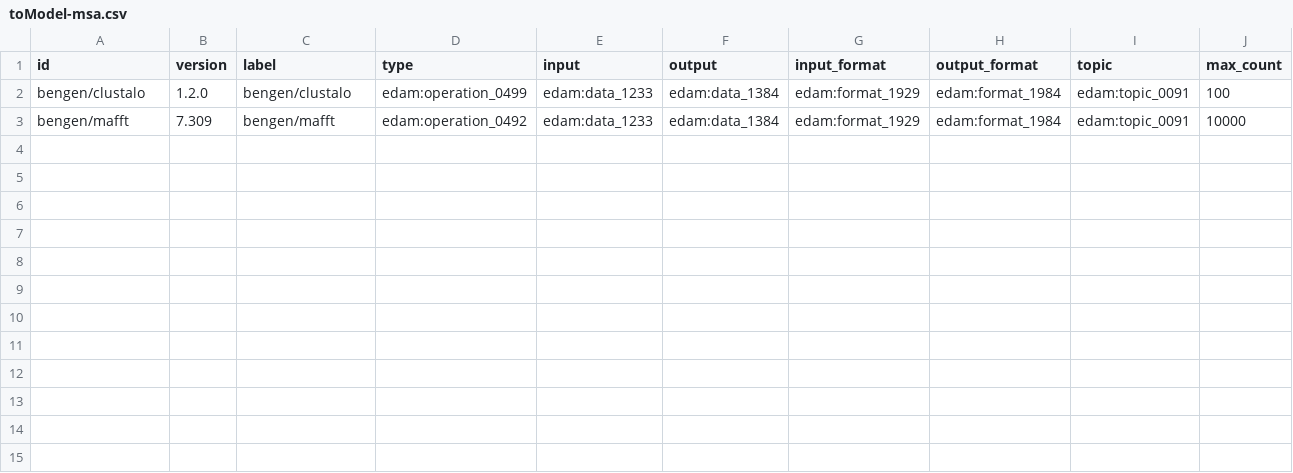
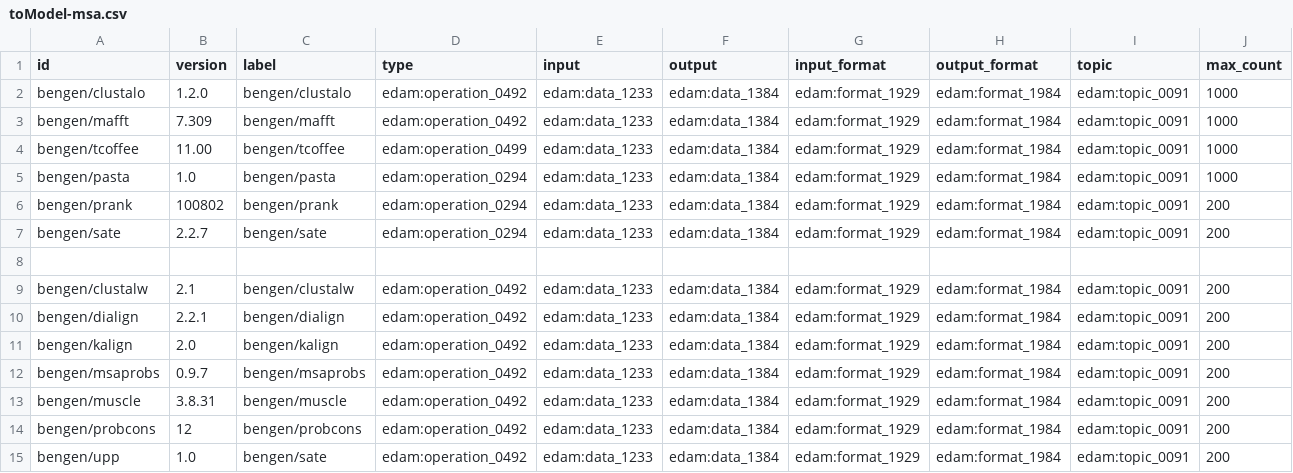
Before and after one commit to cbcrg/bengen, a CSV file: model/toModel-msa.csv, drawn as a sheet.

Commit message:
Update toModel-msa.csv

```diff
--- a/model/toModel-msa.csv
+++ b/model/toModel-msa.csv
@@ -1,3 +1,15 @@
 id,version,label,type,input,output,input_format,output_format,topic,max_count
-bengen/clustalo,1.2.0,bengen/clustalo,edam:operation_0499,edam:data_1233,edam:data_1384,edam:format_1929,edam:format_1984,edam:topic_0091,100
-bengen/mafft,7.309,bengen/mafft,edam:operation_0492,edam:data_1233,edam:data_1384,edam:format_1929,edam:format_1984,edam:topic_0091,10000
+bengen/clustalo,1.2.0,bengen/clustalo,edam:operation_0492,edam:data_1233,edam:data_1384,edam:format_1929,edam:format_1984,edam:topic_0091,1000
+bengen/mafft,7.309,bengen/mafft,edam:operation_0492,edam:data_1233,edam:data_1384,edam:format_1929,edam:format_1984,edam:topic_0091,1000
+bengen/tcoffee,11.00,bengen/tcoffee,edam:operation_0499,edam:data_1233,edam:data_1384,edam:format_1929,edam:format_1984,edam:topic_0091,1000
+bengen/pasta,1.0,bengen/pasta,edam:operation_0294,edam:data_1233,edam:data_1384,edam:format_1929,edam:format_1984,edam:topic_0091,1000
+bengen/prank,100802,bengen/prank,edam:operation_0294,edam:data_1233,edam:data_1384,edam:format_1929,edam:format_1984,edam:topic_0091,200
+bengen/sate,2.2.7,bengen/sate,edam:operation_0294,edam:data_1233,edam:data_1384,edam:format_1929,edam:format_1984,edam:topic_0091,200
+
+bengen/clustalw,2.1,bengen/clustalw,edam:operation_0492,edam:data_1233,edam:data_1384,edam:format_1929,edam:format_1984,edam:topic_0091,200
+bengen/dialign,2.2.1,bengen/dialign,edam:operation_0492,edam:data_1233,edam:data_1384,edam:format_1929,edam:format_1984,edam:topic_0091,200
+bengen/kalign,2.0,bengen/kalign,edam:operation_0492,edam:data_1233,edam:data_1384,edam:format_1929,edam:format_1984,edam:topic_0091,200
+bengen/msaprobs,0.9.7,bengen/msaprobs,edam:operation_0492,edam:data_1233,edam:data_1384,edam:format_1929,edam:format_1984,edam:topic_0091,200
+bengen/muscle,3.8.31,bengen/muscle,edam:operation_0492,edam:data_1233,edam:data_1384,edam:format_1929,edam:format_1984,edam:topic_0091,200
+bengen/probcons,12,bengen/probcons,edam:operation_0492,edam:data_1233,edam:data_1384,edam:format_1929,edam:format_1984,edam:topic_0091,200
+bengen/upp,1.0,bengen/sate,edam:operation_0492,edam:data_1233,edam:data_1384,edam:format_1929,edam:format_1984,edam:topic_0091,200
```
